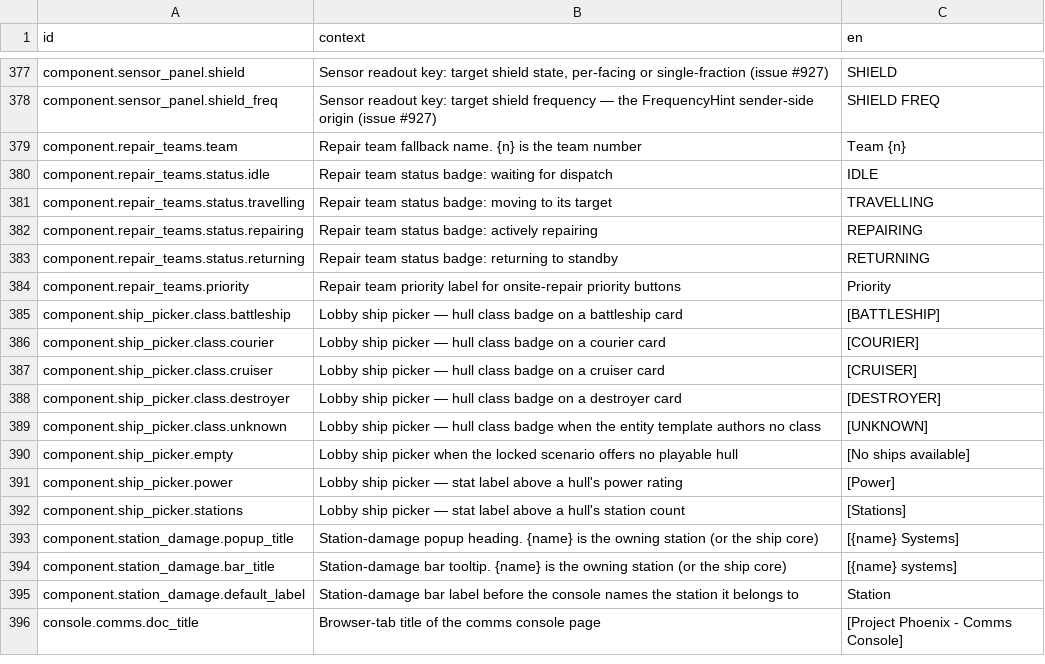
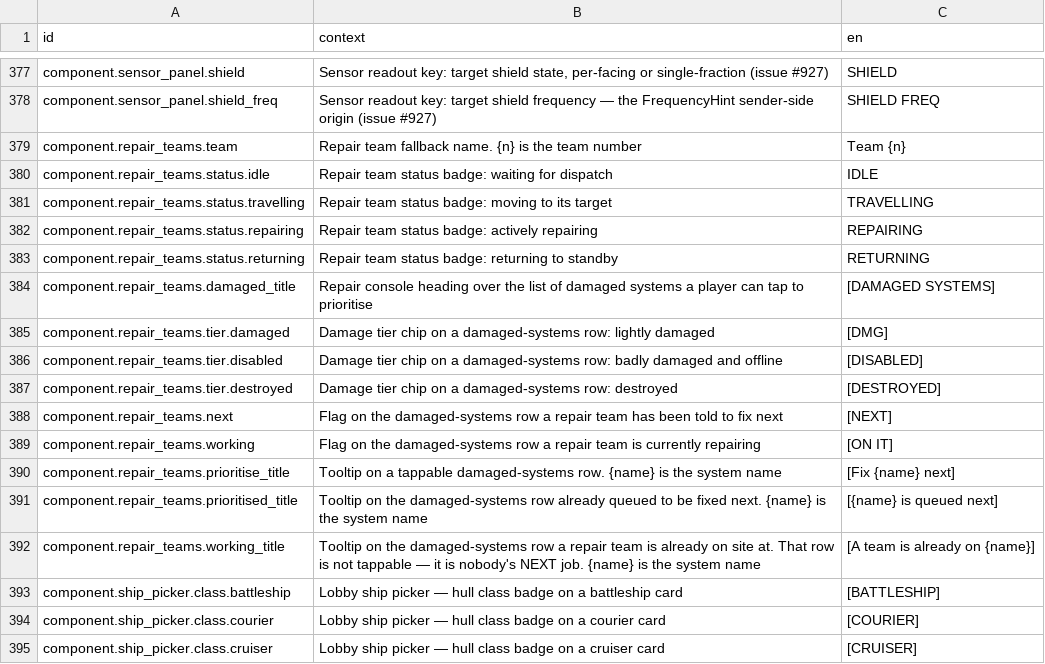
Before and after one commit to jkeywo/project-phoenix-v2, a CSV file: assets/strings/strings.csv, drawn as a sheet; only a part is shown, gaps mark what is left out; the shorter side is filled out with more unchanged rows.

```diff
--- a/assets/strings/strings.csv
+++ b/assets/strings/strings.csv
@@ -383,3 +383,11 @@ component.repair_teams.status.repairing,"Repair team status badge: actively repa
 component.repair_teams.status.returning,"Repair team status badge: returning to standby","RETURNING"
-component.repair_teams.priority,"Repair team priority label for onsite-repair priority buttons","Priority"
+component.repair_teams.damaged_title,"Repair console heading over the list of damaged systems a player can tap to prioritise","[DAMAGED SYSTEMS]"
+component.repair_teams.tier.damaged,"Damage tier chip on a damaged-systems row: lightly damaged","[DMG]"
+component.repair_teams.tier.disabled,"Damage tier chip on a damaged-systems row: badly damaged and offline","[DISABLED]"
+component.repair_teams.tier.destroyed,"Damage tier chip on a damaged-systems row: destroyed","[DESTROYED]"
+component.repair_teams.next,"Flag on the damaged-systems row a repair team has been told to fix next","[NEXT]"
+component.repair_teams.working,"Flag on the damaged-systems row a repair team is currently repairing","[ON IT]"
+component.repair_teams.prioritise_title,"Tooltip on a tappable damaged-systems row. {name} is the system name","[Fix {name} next]"
+component.repair_teams.prioritised_title,"Tooltip on the damaged-systems row already queued to be fixed next. {name} is the system name","[{name} is queued next]"
+component.repair_teams.working_title,"Tooltip on the damaged-systems row a repair team is already on site at. That row is not tappable — it is nobody's NEXT job. {name} is the system name","[A team is already on {name}]"
 component.ship_picker.class.battleship,Lobby ship picker — hull class badge on a battleship card,[BATTLESHIP]
```
Also changed, not shown: 20 other files.
